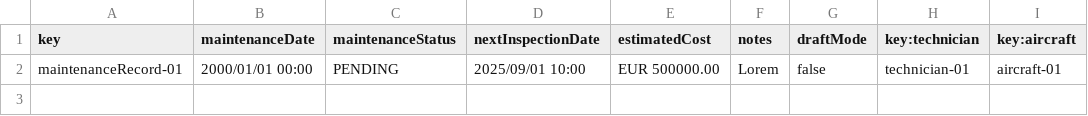
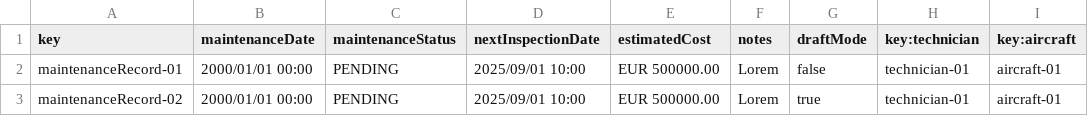
Before and after one commit to pabmejbui/Acme-ANS, a CSV file: src/main/resources/WEB-INF/data/sample/maintenanceRecord.csv, drawn as a sheet.

```diff
--- a/src/main/resources/WEB-INF/data/sample/maintenanceRecord.csv
+++ b/src/main/resources/WEB-INF/data/sample/maintenanceRecord.csv
@@ -2 +2,2 @@ key,maintenanceDate,maintenanceStatus,nextInspectionDate,estimatedCost,notes,dra
 maintenanceRecord-01,2000/01/01 00:00,PENDING,2025/09/01 10:00,EUR 500000.00,Lorem,false,technician-01,aircraft-01
+maintenanceRecord-02,2000/01/01 00:00,PENDING,2025/09/01 10:00,EUR 500000.00,Lorem,true,technician-01,aircraft-01
```
Also changed, not shown: 14 other files.
